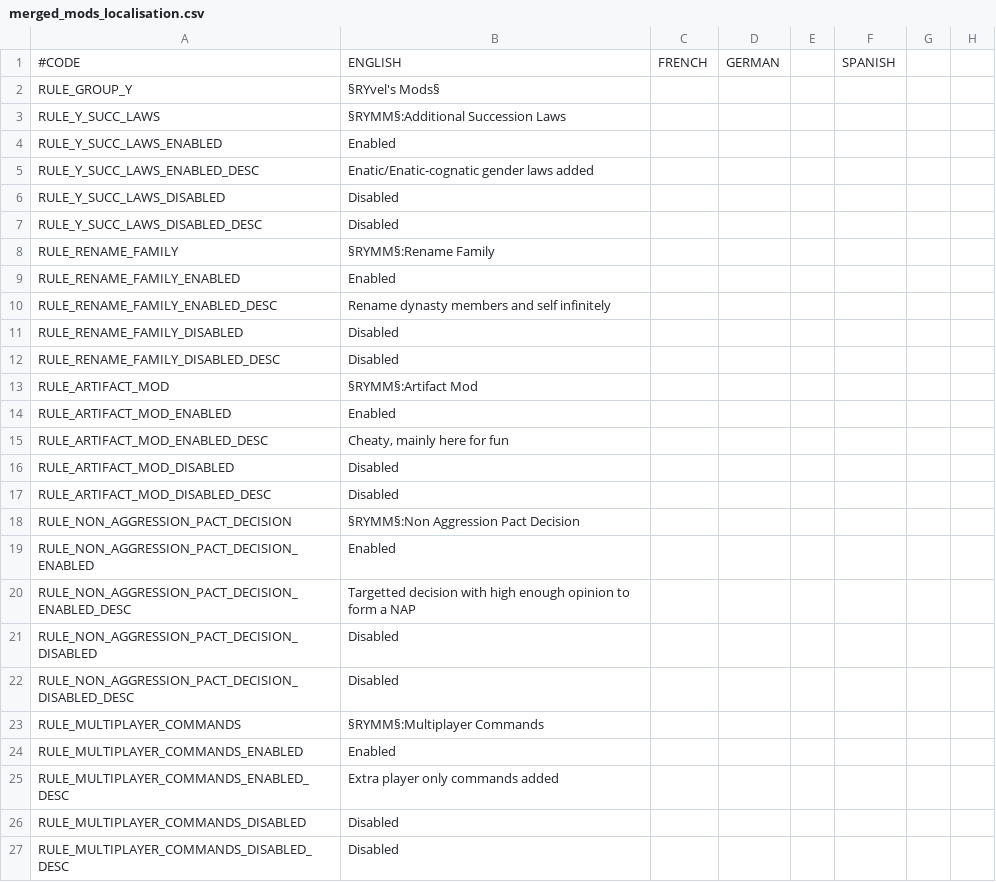
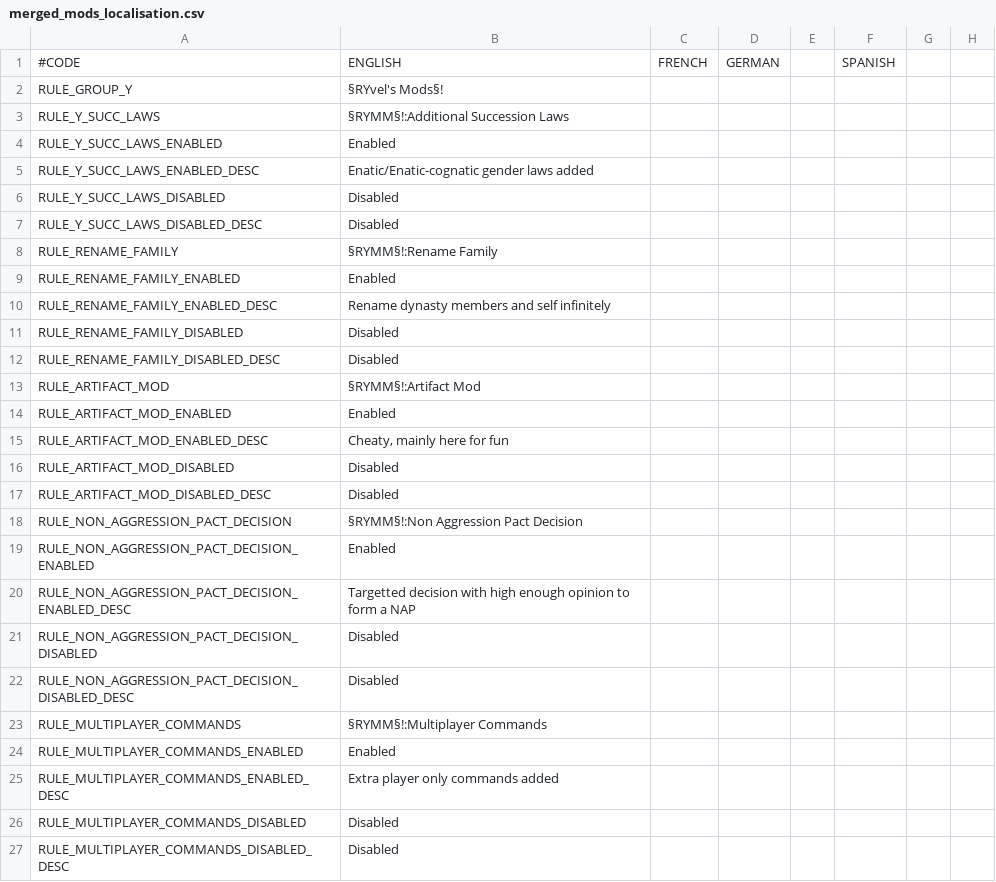
Before and after one commit to Jorrfjalla/CK2-Y-Merged-Mods, a CSV file: YMM/localisation/merged_mods_localisation.csv, drawn as a sheet; only a part is shown; the diff names each change by its address in the sheet, - before the commit and + after, or states it on an @@ line.

Commit message:
Attempted fix of gamerule colouration bring wrong

```diff
--- a/YMM/localisation/merged_mods_localisation.csv
+++ b/YMM/localisation/merged_mods_localisation.csv
-B2: §RYvel's Mods§
+B2: §RYvel's Mods§!
-B3: §RYMM§:Additional Succession Laws
+B3: §RYMM§!:Additional Succession Laws
-B8: §RYMM§:Rename Family
+B8: §RYMM§!:Rename Family
-B13: §RYMM§:Artifact Mod
+B13: §RYMM§!:Artifact Mod
-B18: §RYMM§:Non Aggression Pact Decision
+B18: §RYMM§!:Non Aggression Pact Decision
-B23: §RYMM§:Multiplayer Commands
+B23: §RYMM§!:Multiplayer Commands
```
